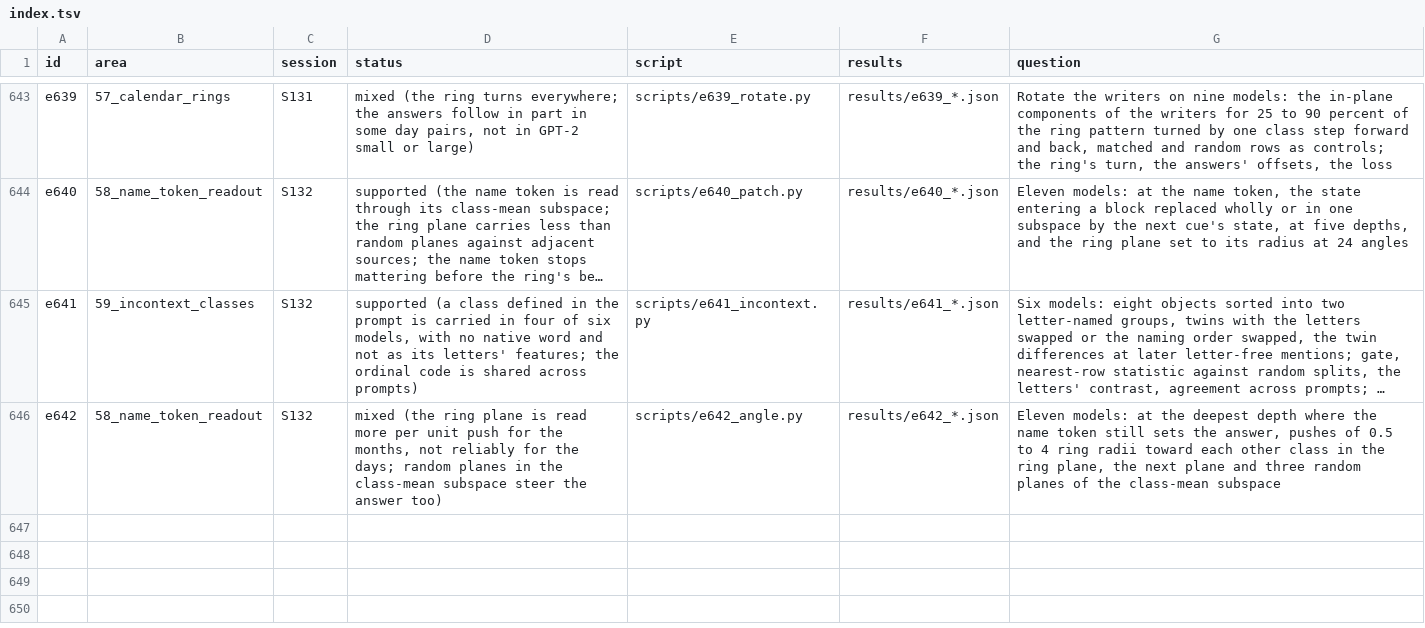
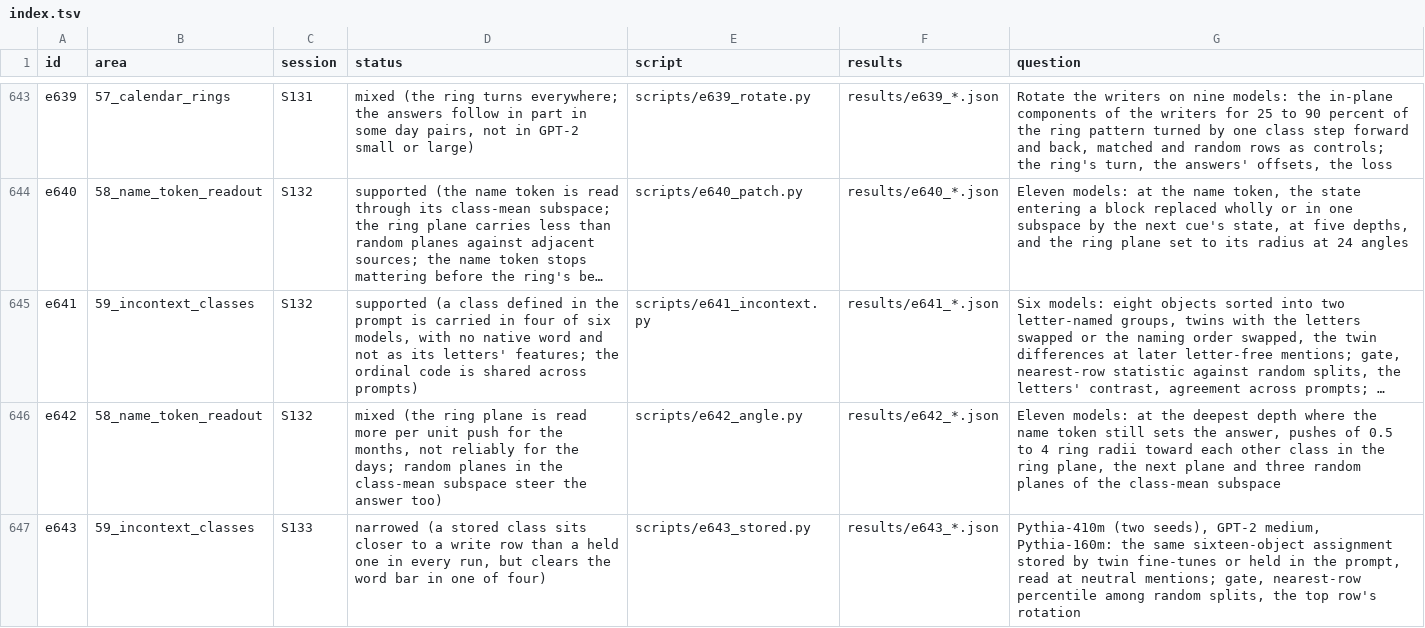
Before and after one commit to sunmoonron/wdd-descendants, a TSV file: docs/atlas/index.tsv, drawn as a sheet; only a part is shown, gaps mark what is left out; long unchanged cells end in …; the diff names each change by its address in the sheet, - before the commit and + after, or states it on an @@ line.

```diff
--- a/docs/atlas/index.tsv
+++ b/docs/atlas/index.tsv
+row 647: e643 | 59_incontext_classes | S133 | narrowed (a stored class sits closer to a write row than a held one in every run, but clears the word bar in one of four) | scripts/e643_stored.py | results/e643_*.json | Pythia-410m (two seeds), GPT-2 medium, Pythia-160m: the same sixteen-object assignment stored by twin fine-tunes or held in the prompt, read at neutral mentions; gate, nearest-row percentile among random splits, the top row's rotation
```
Also changed, not shown: 20 other files.
